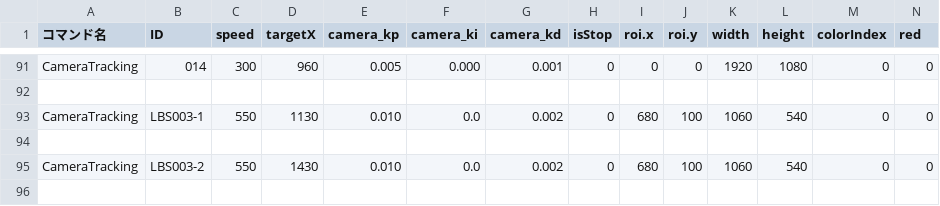
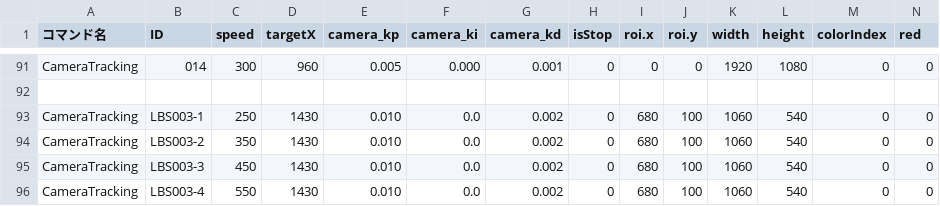
Before and after one commit to KatLab-MiyazakiUniv/etrobocon2026, a CSV file: datafiles/commands/Motions/CameraTracking.csv, drawn as a sheet; only a part is shown, gaps mark what is left out; addresses are those after the commit; rows hold the shown columns only; the diff names each change by its address in the sheet, - before the commit and + after, or states it on an @@ line.

```diff
--- a/datafiles/commands/Motions/CameraTracking.csv
+++ b/datafiles/commands/Motions/CameraTracking.csv
-C93 (speed): 550
+C93 (speed): 250
-D93 (targetX): 1130
+D93 (targetX): 1430
-row 94: (empty)
+row 94: CameraTracking | LBS003-2 | 350 | 1430 | 0.010 | 0.0 | 0.002 | 0 | 680 | 100 | 1060 | 540 | 0 | 0
+row 95: CameraTracking | LBS003-3 | 450 | 1430 | 0.010 | 0.0 | 0.002 | 0 | 680 | 100 | 1060 | 540 | 0 | 0
-B96 (ID): LBS003-2
+B96 (ID): LBS003-4
```
Also changed, not shown: datafiles/commands/Area/BlueBottleDeliveryLeft.csv, datafiles/commands/Area/LineTraceLeft.csv, 2 other files.
